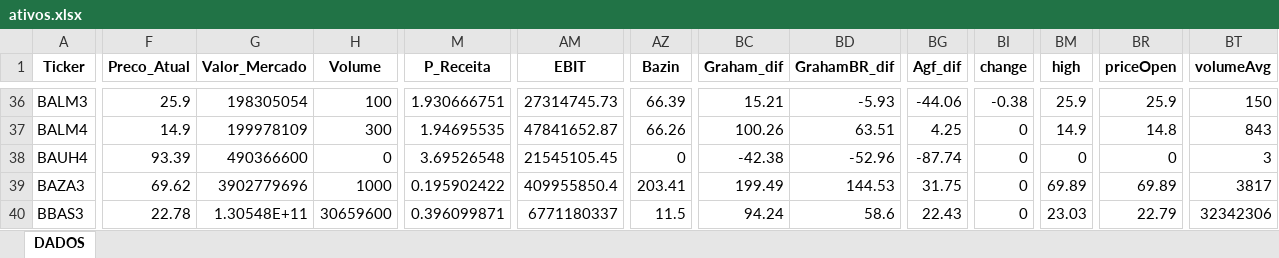
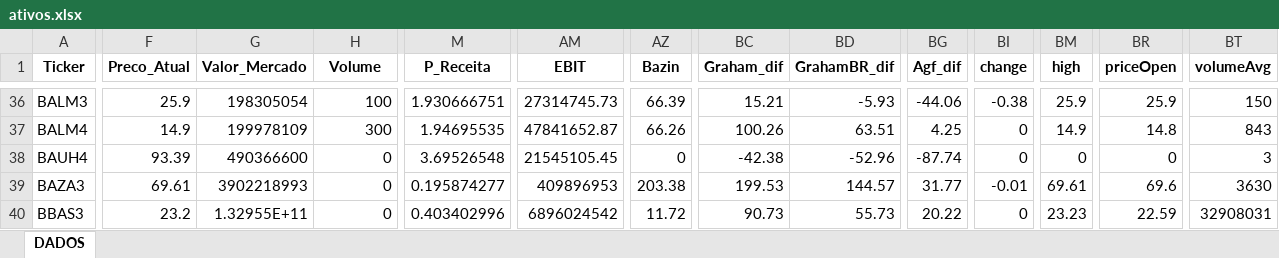
Before and after one commit to carlossobral/sobral_invest, an Excel workbook: data/ativos.xlsx, sheet DADOS, drawn as a sheet; only a part is shown, gaps mark what is left out; values as stored, in another font and other column widths than the file's, no borders; the diff covers the shown part only; the diff names each change by its address in the sheet, - before the commit and + after, or states it on an @@ line.

```diff
--- a/data/ativos.xlsx (sheet DADOS)
+++ b/data/ativos.xlsx (sheet DADOS)
-F39 (Preco_Atual): 69.62
+F39 (Preco_Atual): 69.61
-G39 (Valor_Mercado): 3902779696
+G39 (Valor_Mercado): 3902218993
-H39 (Volume): 1000
+H39 (Volume): 0
-M39 (P_Receita): 0.195902422
+M39 (P_Receita): 0.195874277
-AM39 (EBIT): 409955850.4
+AM39 (EBIT): 409896953
-AZ39 (Bazin): 203.41
+AZ39 (Bazin): 203.38
-BC39 (Graham_dif): 199.49
+BC39 (Graham_dif): 199.53
-BD39 (GrahamBR_dif): 144.53
+BD39 (GrahamBR_dif): 144.57
-BG39 (Agf_dif): 31.75
+BG39 (Agf_dif): 31.77
-BI39 (change): 0
+BI39 (change): -0.01
-BM39 (high): 69.89
+BM39 (high): 69.61
-BR39 (priceOpen): 69.89
+BR39 (priceOpen): 69.6
-BT39 (volumeAvg): 3817
+BT39 (volumeAvg): 3630
-F40 (Preco_Atual): 22.78
+F40 (Preco_Atual): 23.2
-G40 (Valor_Mercado): 1.30548E+11
+G40 (Valor_Mercado): 1.32955E+11
-H40 (Volume): 30659600
+H40 (Volume): 0
-M40 (P_Receita): 0.396099871
+M40 (P_Receita): 0.403402996
-AM40 (EBIT): 6771180337
+AM40 (EBIT): 6896024542
-AZ40 (Bazin): 11.5
+AZ40 (Bazin): 11.72
-BC40 (Graham_dif): 94.24
+BC40 (Graham_dif): 90.73
-BD40 (GrahamBR_dif): 58.6
+BD40 (GrahamBR_dif): 55.73
-BG40 (Agf_dif): 22.43
+BG40 (Agf_dif): 20.22
-BM40 (high): 23.03
+BM40 (high): 23.23
-BR40 (priceOpen): 22.79
+BR40 (priceOpen): 22.59
-BT40 (volumeAvg): 32342306
+BT40 (volumeAvg): 32908031
```
Also changed, not shown: 557 edited cells elsewhere in this sheet, 1 other file.
